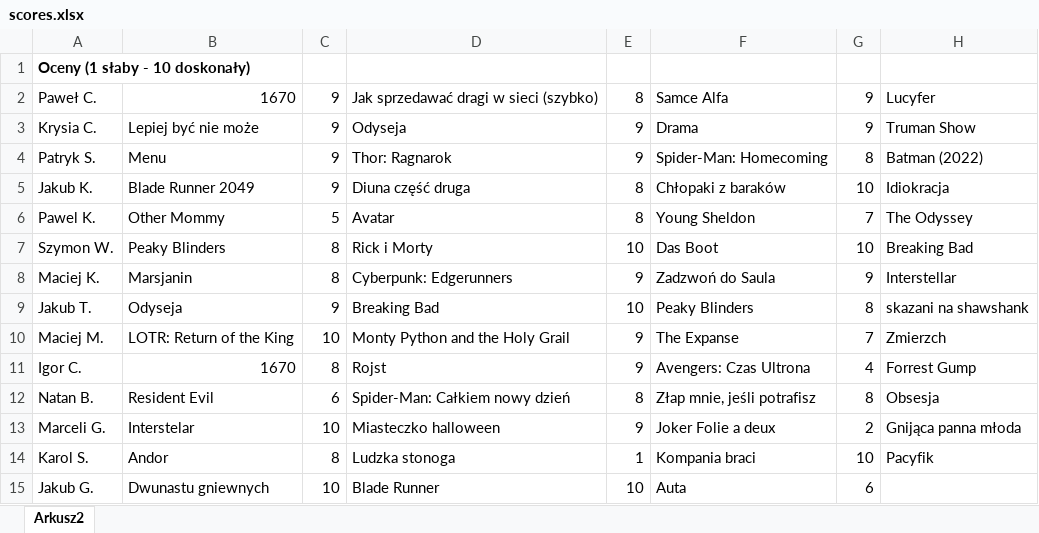
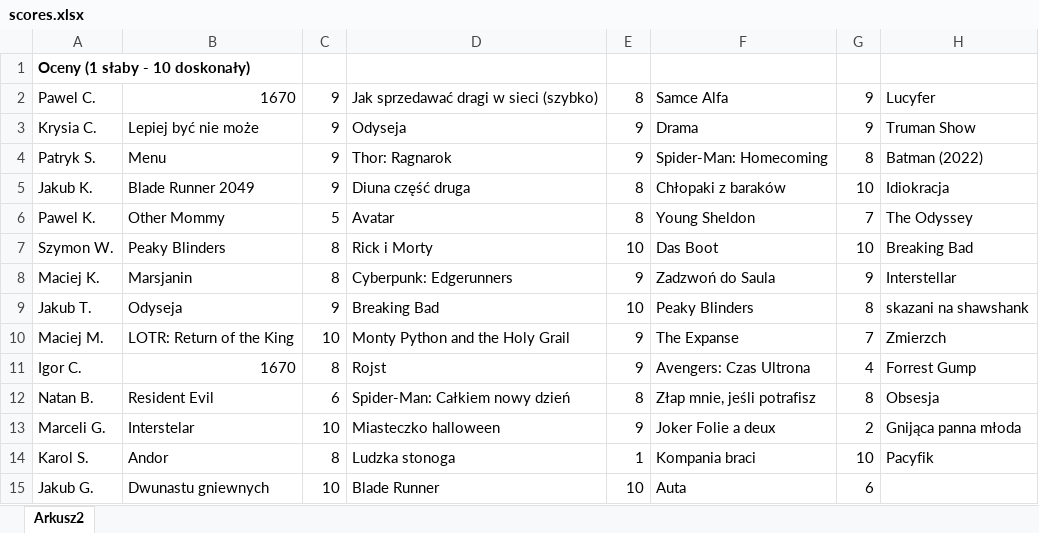
Before and after one commit to s29741-pj/NAI_s29741_s36735, an Excel workbook: FilmScores/data/scores.xlsx, sheet Arkusz2, drawn as a sheet; only a part is shown; values as stored, in another font and other column widths than the file's, no borders; the diff names each change by its address in the sheet, - before the commit and + after, or states it on an @@ line.

Commit message:
scores.xlsx fix

```diff
--- a/FilmScores/data/scores.xlsx (sheet Arkusz2)
+++ b/FilmScores/data/scores.xlsx (sheet Arkusz2)
-A2: Paweł C.
+A2: Pawel C.
```
